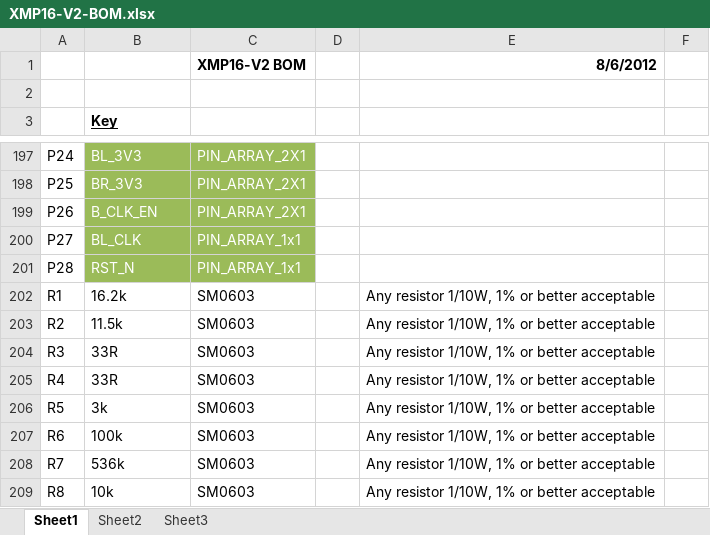
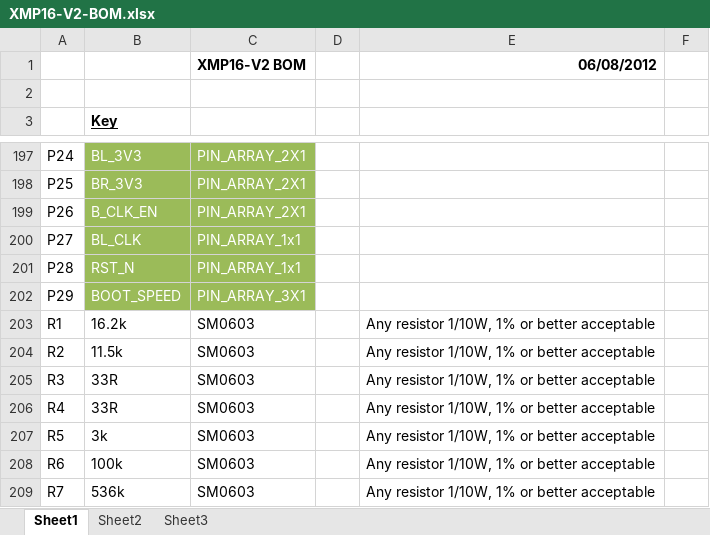
Before and after one commit to swallow-project/swallow-slice-xmp16, an Excel workbook: Manufacturing/V2/XMP16-V2-BOM.xlsx, sheet Sheet1, drawn as a sheet; only a part is shown, gaps mark what is left out; the shorter side is filled out with more unchanged rows; values as stored, in another font and other column widths than the file's, no borders; the diff names each change by its address in the sheet, - before the commit and + after, or states it on an @@ line.

```diff
--- a/Manufacturing/V2/XMP16-V2-BOM.xlsx (sheet Sheet1)
+++ b/Manufacturing/V2/XMP16-V2-BOM.xlsx (sheet Sheet1)
-E1: 8/6/2012
+E1: 06/08/2012
+row 202: P29 | BOOT_SPEED | PIN_ARRAY_3X1
```
Also changed, not shown: 16 other files.
